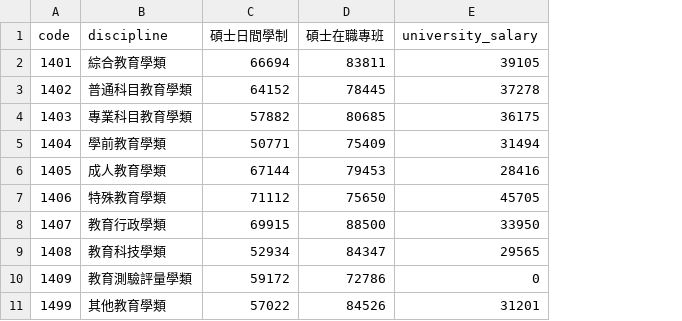
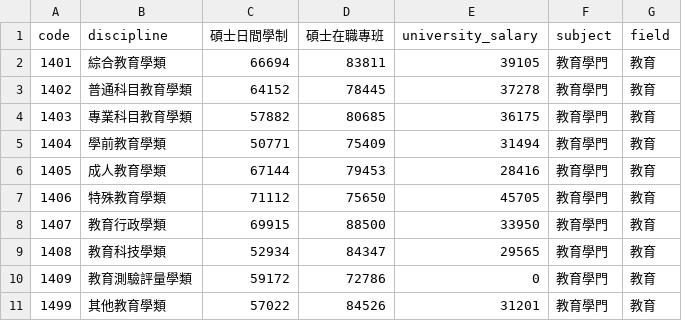
Before and after one commit to rapirent/student_salary_visualiation, a CSV file: data/data.csv, drawn as a sheet; only a part is shown; the diff names each change by its address in the sheet, - before the commit and + after, or states it on an @@ line.

Commit message:
ohhhh!

```diff
--- a/data/data.csv
+++ b/data/data.csv
+column F (subject), rows 2-11: all 教育學門
+column G (field), rows 2-11: all 教育
```
